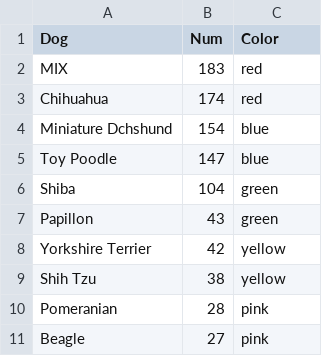
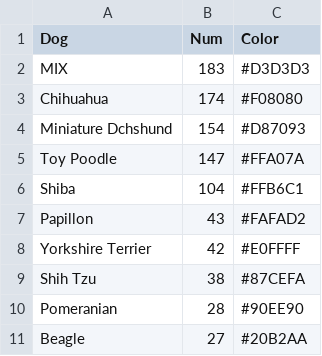
Before and after one commit to Yuto-Yasuda-1999/InfoVis2021, a CSV file: W04/w04_task2.csv, drawn as a sheet.

```diff
--- a/W04/w04_task2.csv
+++ b/W04/w04_task2.csv
@@ -1,11 +1,11 @@
 Dog,Num,Color
-MIX,183,red
-Chihuahua,174,red
-Miniature Dchshund,154,blue
-Toy Poodle,147,blue
-Shiba,104,green
-Papillon,43,green
-Yorkshire Terrier,42,yellow
-Shih Tzu,38,yellow
-Pomeranian,28,pink
-Beagle,27,pink
+MIX,183,#D3D3D3
+Chihuahua,174,#F08080
+Miniature Dchshund,154,#D87093
+Toy Poodle,147,#FFA07A
+Shiba,104,#FFB6C1
+Papillon,43,#FAFAD2
+Yorkshire Terrier,42,#E0FFFF
+Shih Tzu,38,#87CEFA
+Pomeranian,28,#90EE90
+Beagle,27,#20B2AA
```
Also changed, not shown: 1 other file.
